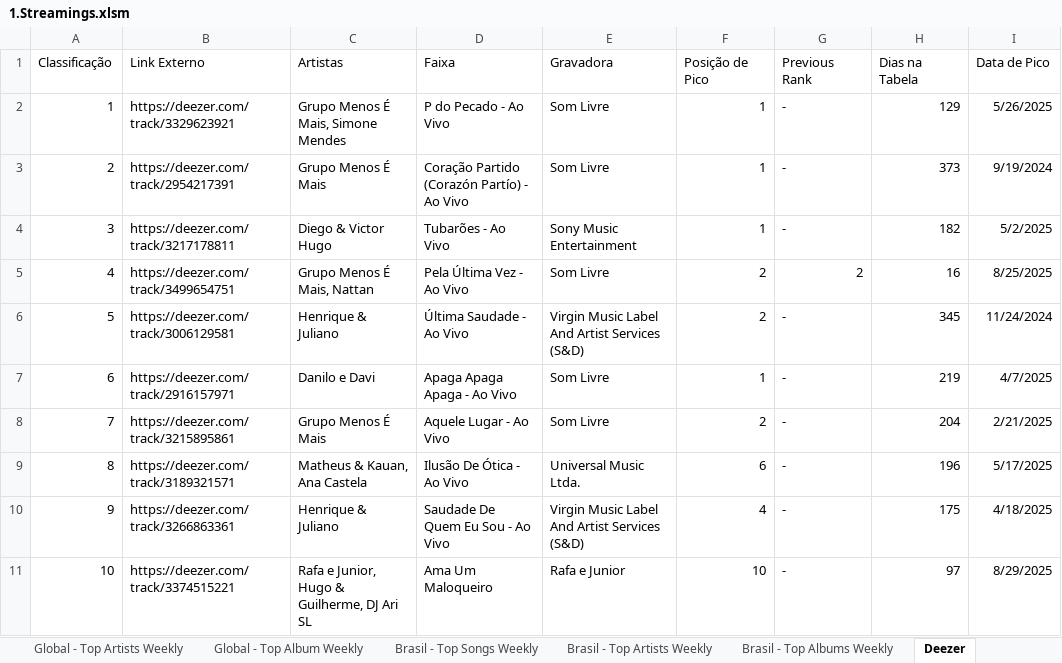
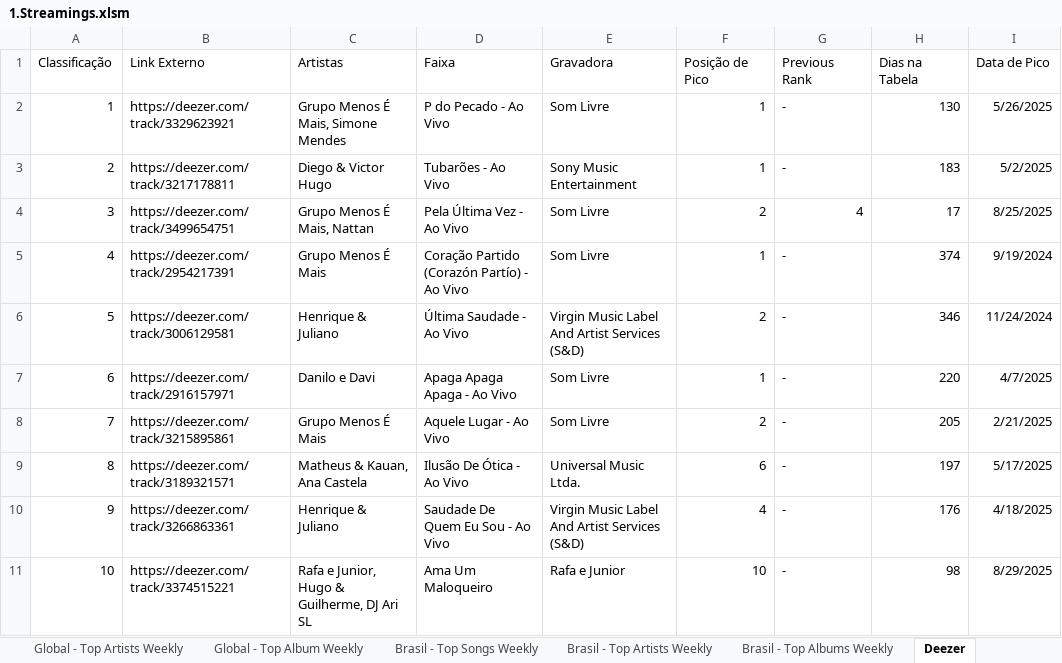
Before and after one commit to Vybbe-abbla/Reposit-rio-oficial-da-Vybbe-Abbla, an Excel workbook: 1.Streamings.xlsm, sheet Deezer, drawn as a sheet; only a part is shown; values as stored, in another font and other column widths than the file's, no borders; table styles not drawn; the diff covers the shown part only; the diff names each change by its address in the sheet, - before the commit and + after, or states it on an @@ line.

```diff
--- a/1.Streamings.xlsm (sheet Deezer)
+++ b/1.Streamings.xlsm (sheet Deezer)
-H2 (Dias na Tabela): 129
+H2 (Dias na Tabela): 130
-B3 (Link Externo): https://deezer.com/track/2954217391
+B3 (Link Externo): https://deezer.com/track/3217178811
-C3 (Artistas): Grupo Menos É Mais
+C3 (Artistas): Diego & Victor Hugo
-D3 (Faixa): Coração Partido (Corazón Partío) - Ao Vivo
+D3 (Faixa): Tubarões - Ao Vivo
-E3 (Gravadora): Som Livre
+E3 (Gravadora): Sony Music Entertainment
-H3 (Dias na Tabela): 373
+H3 (Dias na Tabela): 183
-I3 (Data de Pico): 9/19/2024
+I3 (Data de Pico): 5/2/2025
-B4 (Link Externo): https://deezer.com/track/3217178811
+B4 (Link Externo): https://deezer.com/track/3499654751
-C4 (Artistas): Diego & Victor Hugo
+C4 (Artistas): Grupo Menos É Mais, Nattan
-D4 (Faixa): Tubarões - Ao Vivo
+D4 (Faixa): Pela Última Vez - Ao Vivo
-E4 (Gravadora): Sony Music Entertainment
+E4 (Gravadora): Som Livre
-F4 (Posição de Pico): 1
+F4 (Posição de Pico): 2
-G4 (Previous Rank): -
+G4 (Previous Rank): 4
-H4 (Dias na Tabela): 182
+H4 (Dias na Tabela): 17
-I4 (Data de Pico): 5/2/2025
+I4 (Data de Pico): 8/25/2025
-B5 (Link Externo): https://deezer.com/track/3499654751
+B5 (Link Externo): https://deezer.com/track/2954217391
-C5 (Artistas): Grupo Menos É Mais, Nattan
+C5 (Artistas): Grupo Menos É Mais
-D5 (Faixa): Pela Última Vez - Ao Vivo
+D5 (Faixa): Coração Partido (Corazón Partío) - Ao Vivo
-F5 (Posição de Pico): 2
+F5 (Posição de Pico): 1
-G5 (Previous Rank): 2
+G5 (Previous Rank): -
-H5 (Dias na Tabela): 16
+H5 (Dias na Tabela): 374
-I5 (Data de Pico): 8/25/2025
+I5 (Data de Pico): 9/19/2024
-H6 (Dias na Tabela): 345
+H6 (Dias na Tabela): 346
-H7 (Dias na Tabela): 219
+H7 (Dias na Tabela): 220
-H8 (Dias na Tabela): 204
+H8 (Dias na Tabela): 205
-H9 (Dias na Tabela): 196
+H9 (Dias na Tabela): 197
-H10 (Dias na Tabela): 175
+H10 (Dias na Tabela): 176
-H11 (Dias na Tabela): 97
+H11 (Dias na Tabela): 98
```
Also changed, not shown: 613 edited cells elsewhere in this sheet, sheet Apple, sheet Youtube - Daily Videos, sheet Brasil - Top Songs Weekly, sheet Tabela_Deezer, sheet Tabela_Amazon, sheet Tabela_Apple, 2 more sheets.
